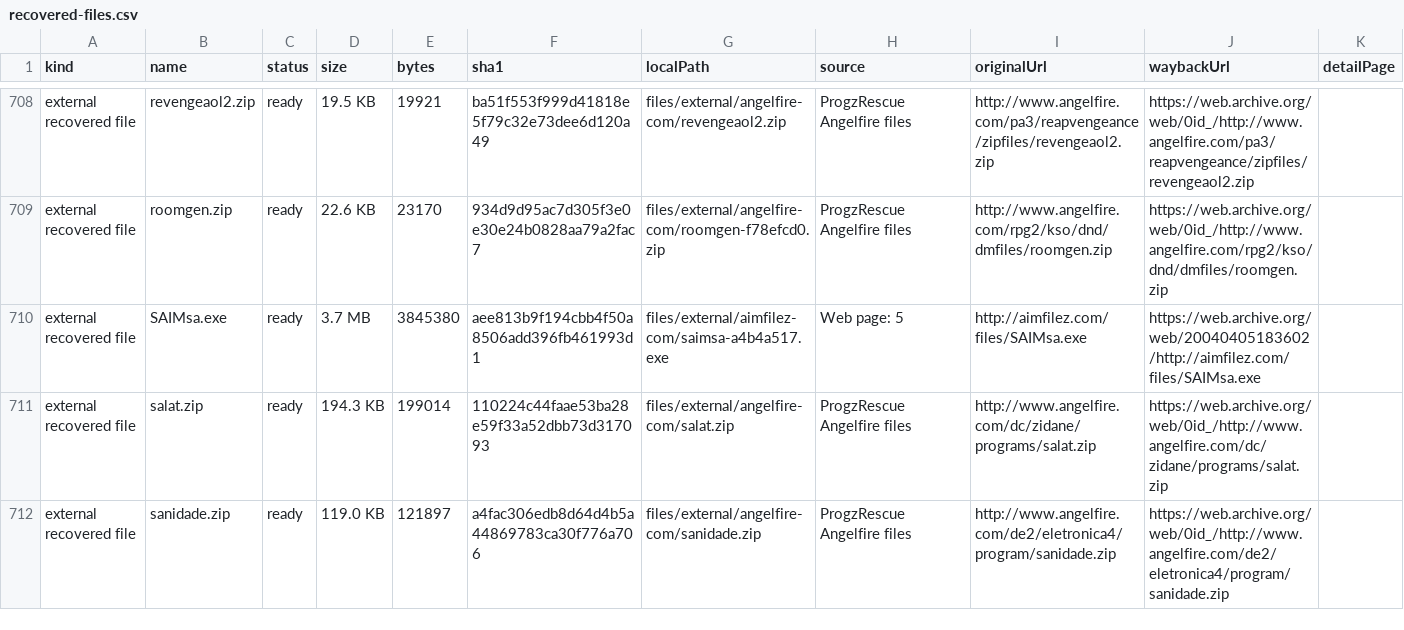
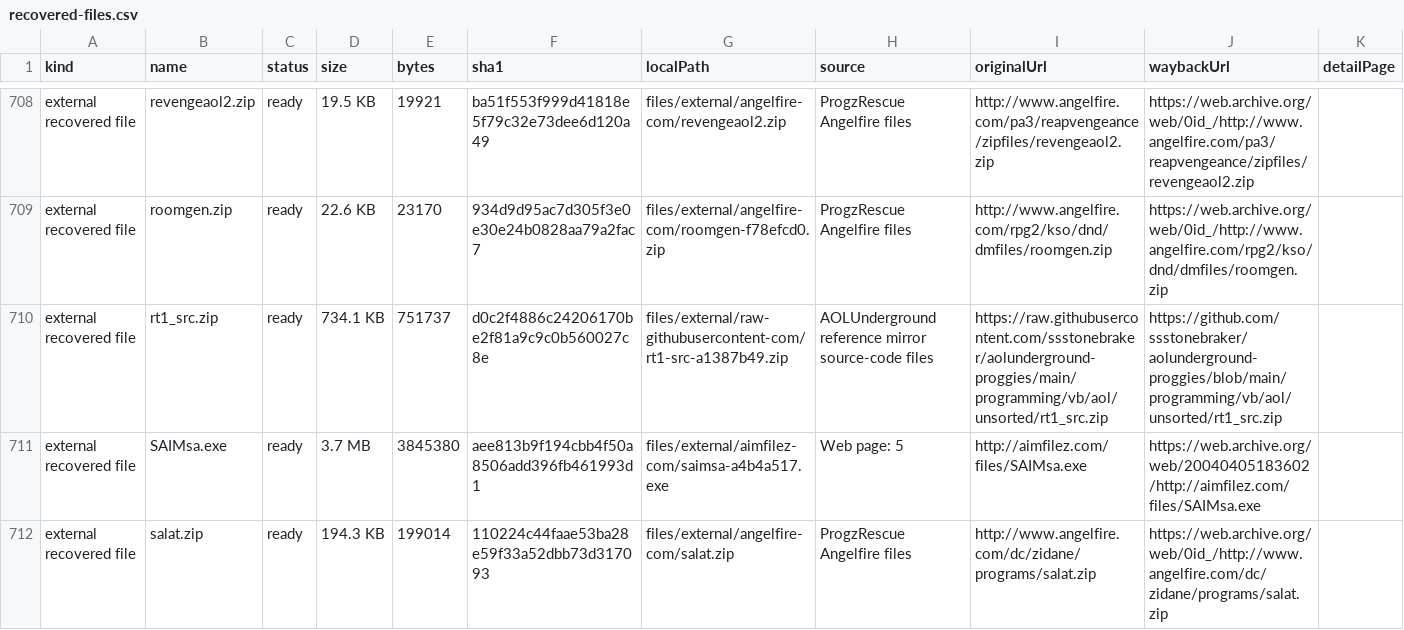
Before and after one commit to rice2k/AOL-Progz, a CSV file: docs/generated/exports/recovered-files.csv, drawn as a sheet; only a part is shown, gaps mark what is left out; the shorter side is filled out with more unchanged rows; the diff names each change by its address in the sheet, - before the commit and + after, or states it on an @@ line.

Commit message:
Recover Rampage Toolz source archive

```diff
--- a/docs/generated/exports/recovered-files.csv
+++ b/docs/generated/exports/recovered-files.csv
+row 710: external recovered file | rt1_src.zip | ready | 734.1 KB | 751737 | d0c2f4886c24206170be2f81a9c9c0b560027c8e | files/external/raw-githubusercontent-com/rt1-src-a1387b49.zip | AOLUnderground reference mirror source-code files | https://raw.githubusercontent.com/ssstonebraker/aolunderground-proggies/main/programming/vb/aol/unsorted/rt1_src.zip | https://github.com/ssstonebraker/aolunderground-proggies/blob/main/programming/vb/aol/unsorted/rt1_src.zip
```
Also changed, not shown: 36 other files.
